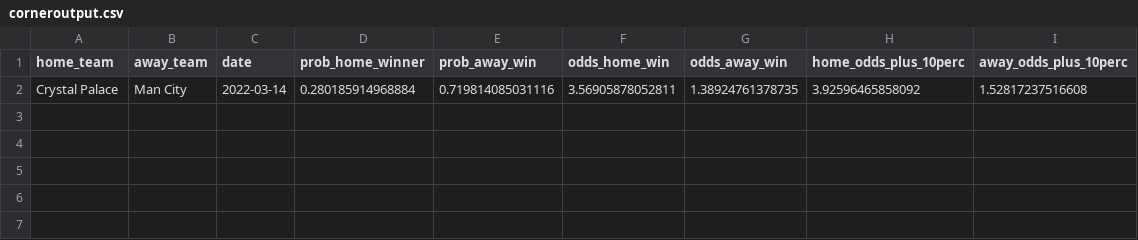
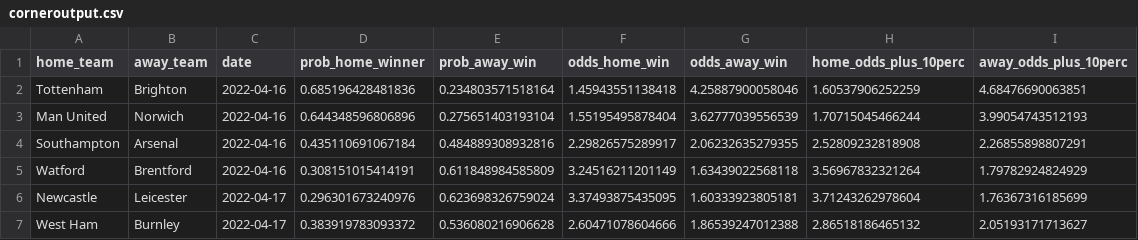
Before and after one commit to nickzani/distill_blog, a CSV file: scripts/corneroutput.csv, drawn as a sheet; removed rows and columns are numbered as before the commit, all else as after; the diff names each change by its address in the sheet, - before the commit and + after, or states it on an @@ line.

```diff
--- a/scripts/corneroutput.csv
+++ b/scripts/corneroutput.csv
-row 2: Crystal Palace | Man City | 2022-03-14 | 0.280185914968884 | 0.719814085031116 | 3.56905878052811 | 1.38924761378735 | 3.92596465858092 | 1.52817237516608
+row 2: Tottenham | Brighton | 2022-04-16 | 0.685196428481836 | 0.234803571518164 | 1.45943551138418 | 4.25887900058046 | 1.60537906252259 | 4.68476690063851
+row 3: Man United | Norwich | 2022-04-16 | 0.644348596806896 | 0.275651403193104 | 1.55195495878404 | 3.62777039556539 | 1.70715045466244 | 3.99054743512193
+row 4: Southampton | Arsenal | 2022-04-16 | 0.435110691067184 | 0.484889308932816 | 2.29826575289917 | 2.06232635279355 | 2.52809232818908 | 2.26855898807291
+row 5: Watford | Brentford | 2022-04-16 | 0.308151015414191 | 0.611848984585809 | 3.24516211201149 | 1.63439022568118 | 3.56967832321264 | 1.79782924824929
+row 6: Newcastle | Leicester | 2022-04-17 | 0.296301673240976 | 0.623698326759024 | 3.37493875435095 | 1.60333923805181 | 3.71243262978604 | 1.76367316185699
+row 7: West Ham | Burnley | 2022-04-17 | 0.383919783093372 | 0.536080216906628 | 2.60471078604666 | 1.86539247012388 | 2.86518186465132 | 2.05193171713627
```
Also changed, not shown: scripts/tracker.csv, 4 other files.
